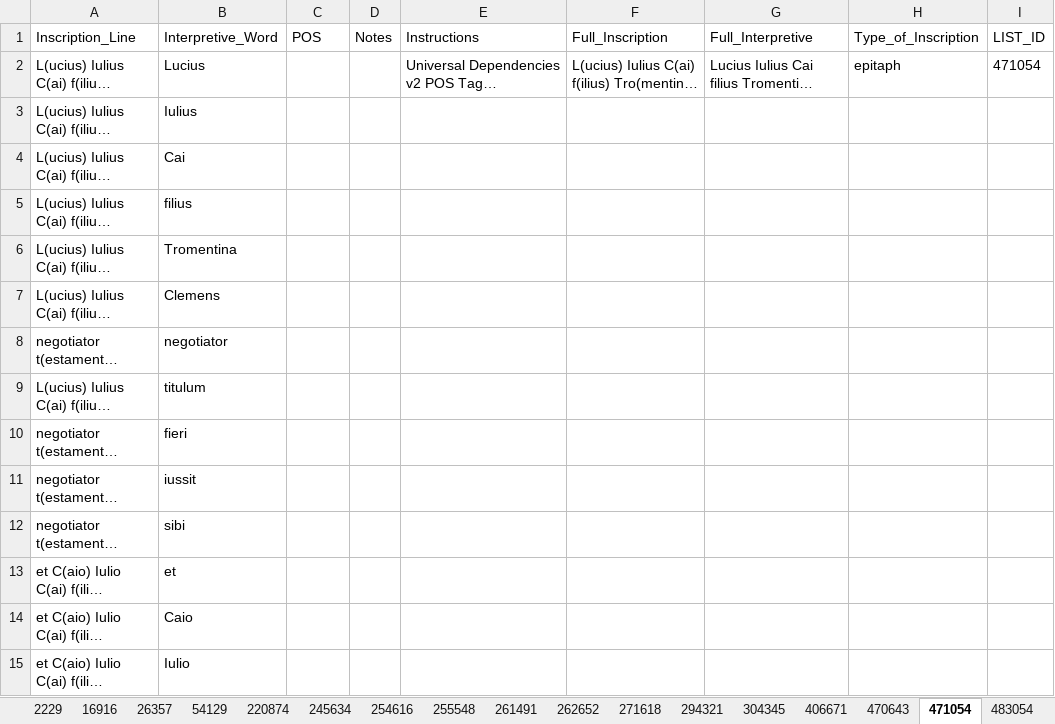
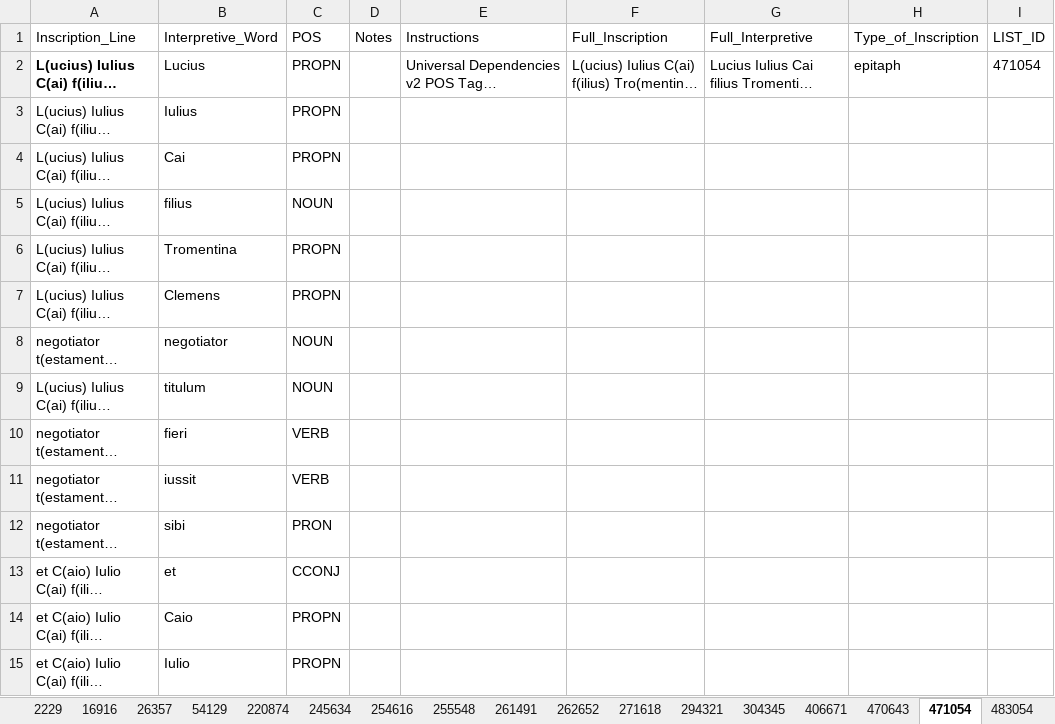
Before and after one commit to petrifiedvoices/NEReus, an Excel workbook: 20250808-POS-GoldStandard.xlsx, sheet 471054, drawn as a sheet; only a part is shown; long unchanged cells end in …; values as stored, in another font and other column widths than the file's, no borders; the diff covers the shown part only; the diff names each change by its address in the sheet, - before the commit and + after, or states it on an @@ line.

```diff
--- a/20250808-POS-GoldStandard.xlsx (sheet 471054)
+++ b/20250808-POS-GoldStandard.xlsx (sheet 471054)
-A2 bold: off
+A2 bold: on
-C2:C4 (POS): (empty)
+C2:C4 (POS): PROPN
-C5 (POS): (empty)
+C5 (POS): NOUN
-C6:C7 (POS): (empty)
+C6:C7 (POS): PROPN
-C8:C9 (POS): (empty)
+C8:C9 (POS): NOUN
-C10:C11 (POS): (empty)
+C10:C11 (POS): VERB
-C12 (POS): (empty)
+C12 (POS): PRON
-C13 (POS): (empty)
+C13 (POS): CCONJ
-C14:C15 (POS): (empty)
+C14:C15 (POS): PROPN
```
Also changed, not shown: 31 edited cells and cell formats elsewhere in this sheet, sheet 513507, sheet 406671, sheet 262652, sheet 483054, sheet 2229, sheet 16916, 12 more sheets, 1 other file.
